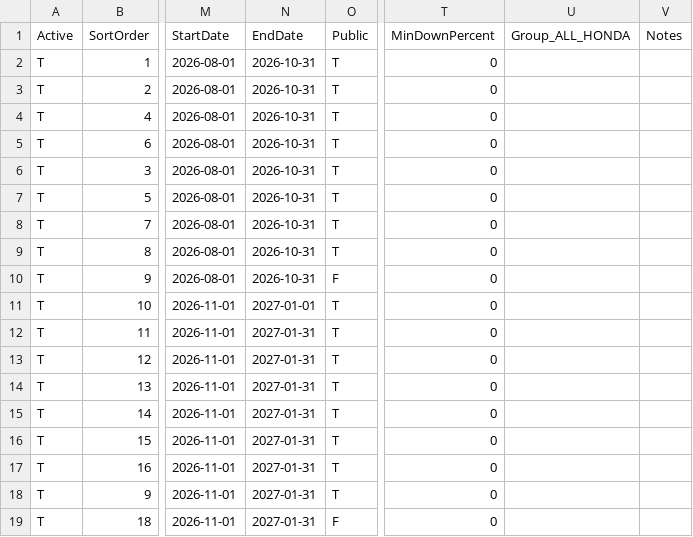
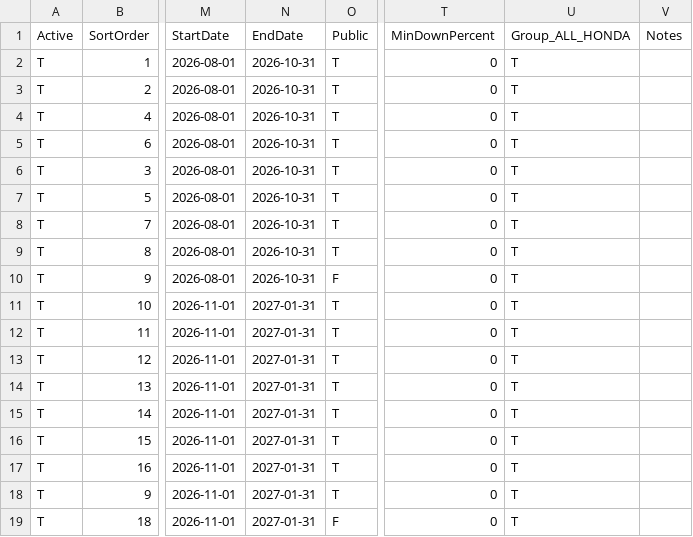
Before and after one commit to WestEndPower/honda-equipment-configurator, a CSV file: data/finance-programs.csv, drawn as a sheet; only a part is shown, gaps mark what is left out; the diff names each change by its address in the sheet, - before the commit and + after, or states it on an @@ line.

Commit message:
Publish Honda data and images 2026-11-04 16:54

```diff
--- a/data/finance-programs.csv
+++ b/data/finance-programs.csv
-U2:U19 (Group_ALL_HONDA): (empty)
+U2:U19 (Group_ALL_HONDA): T
-N11 (EndDate): 2027-01-01
+N11 (EndDate): 2027-01-31
```
